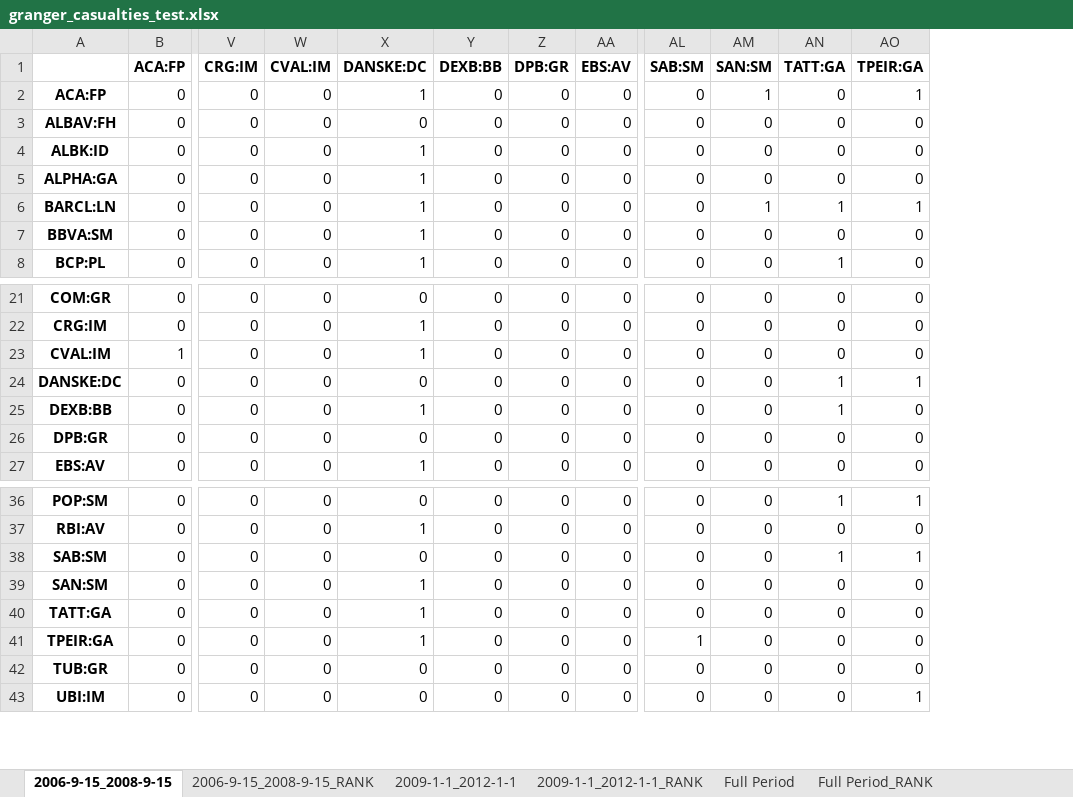
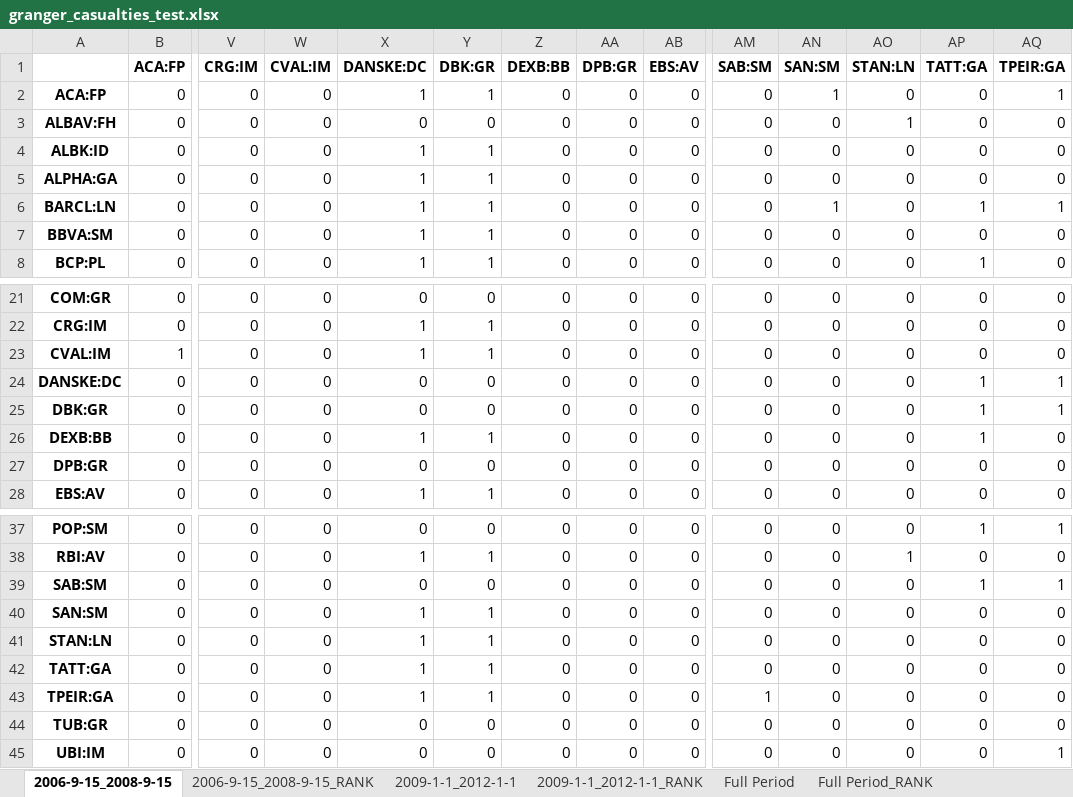
Before and after one commit to LeoCo/systemic_risk_measures, an Excel workbook: Output/granger_casualties_test.xlsx, sheet 2006-9-15_2008-9-15, drawn as a sheet; only a part is shown, gaps mark what is left out; values as stored, in another font and other column widths than the file's, no borders; rows hold the shown columns only; the diff names each change by its address in the sheet, - before the commit and + after, or states it on an @@ line.

```diff
--- a/Output/granger_casualties_test.xlsx (sheet 2006-9-15_2008-9-15)
+++ b/Output/granger_casualties_test.xlsx (sheet 2006-9-15_2008-9-15)
+column Y (DBK:GR), rows 2-8: 1 | 0 | 1 | 1 | 1 | 1 | 1; rows 21-24: 0 | 1 | 1 | 0; rows 26-28: 1 | 0 | 1; rows 37-40: 0 | 1 | 0 | 1; rows 42-45: 1 | 1 | 0 | 0
+column AO (STAN:LN), rows 2-8: 0 | 1 | 0 | 0 | 0 | 0 | 0; rows 21-24: all 0; rows 26-28: all 0; rows 37-40: 0 | 1 | 0 | 0; rows 42-45: all 0
+row 25: DBK:GR | 0 | 0 | 0 | 0 | 0 | 0 | 0 | 0 | 0 | 0 | 0 | 1 | 1
+row 41: STAN:LN | 0 | 0 | 0 | 1 | 1 | 0 | 0 | 0 | 0 | 0 | 0 | 0 | 0
```
Also changed, not shown: sheet 2009-1-1_2012-1-1, sheet Full Period, sheet 2006-9-15_2008-9-15_RANK, sheet Full Period_RANK, sheet 2009-1-1_2012-1-1_RANK, Output/covar.xlsx, Output/systemic_expected_shortfall.xlsx, 10 other files.
